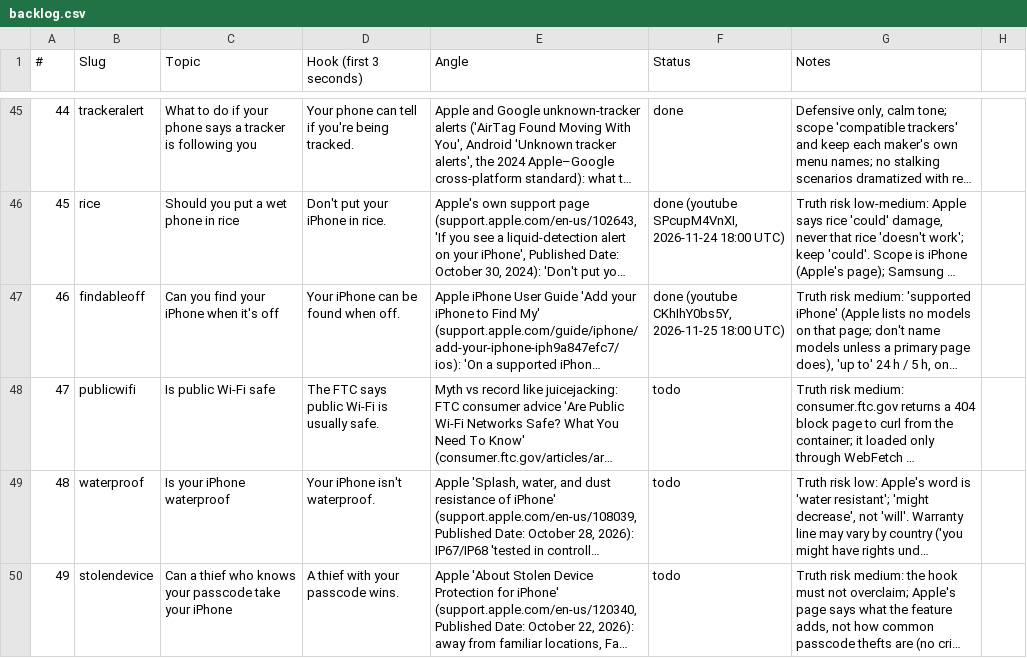
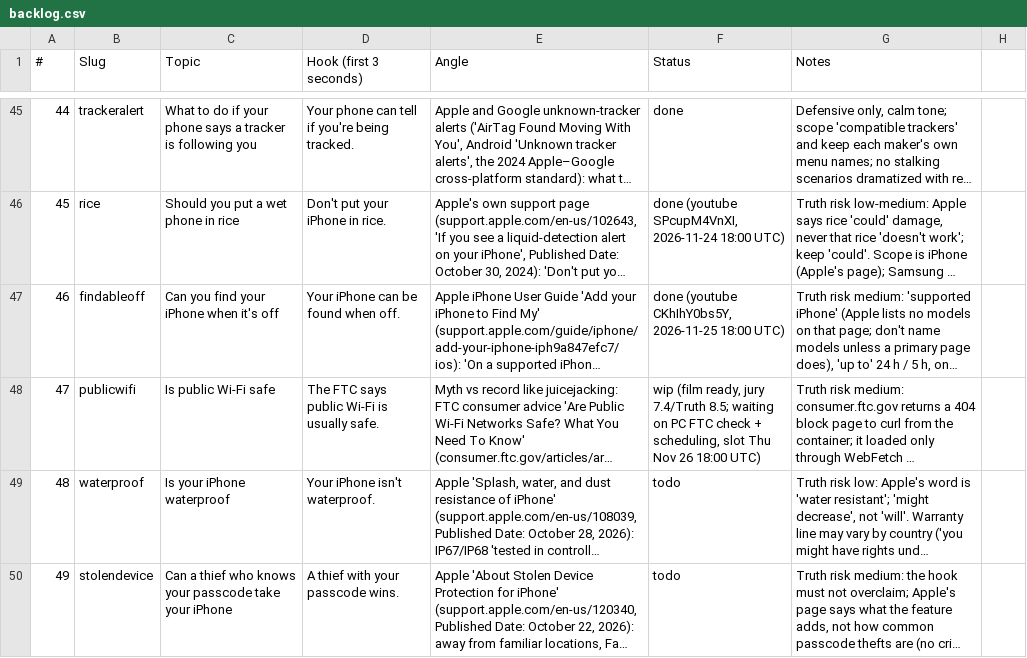
Before and after one commit to Wrexist/molindesign, a CSV file: factory/backlog.csv, drawn as a sheet; only a part is shown, gaps mark what is left out; long unchanged cells end in …; the diff names each change by its address in the sheet, - before the commit and + after, or states it on an @@ line.

```diff
--- a/factory/backlog.csv
+++ b/factory/backlog.csv
-F48 (Status): todo
+F48 (Status): wip (film ready, jury 7.4/Truth 8.5; waiting on PC FTC check + scheduling, slot Thu Nov 26 18:00 UTC)
```
Also changed, not shown: 16 other files.
